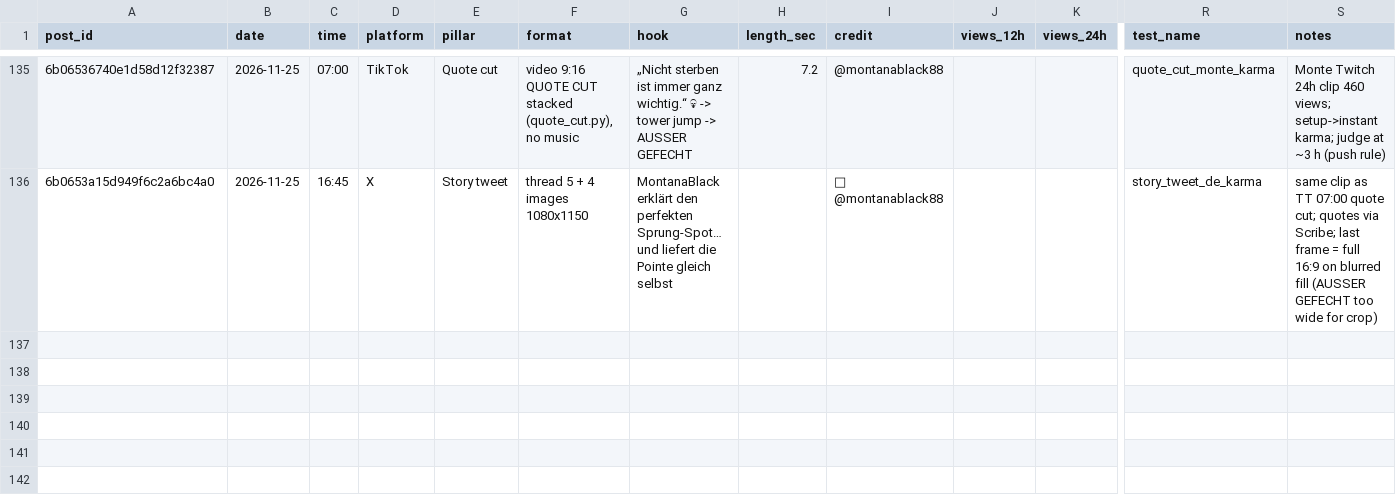
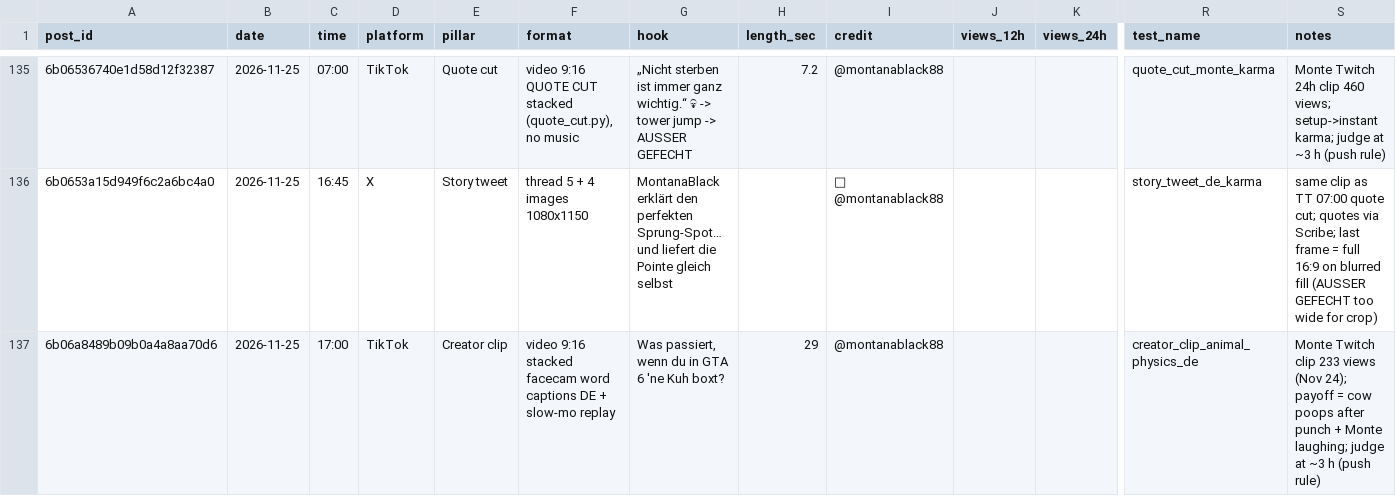
Before and after one commit to 73Cosmin/gta6channel, a CSV file: scoreboard.csv, drawn as a sheet; only a part is shown, gaps mark what is left out; rows hold the shown columns only; the diff names each change by its address in the sheet, - before the commit and + after, or states it on an @@ line.

```diff
--- a/scoreboard.csv
+++ b/scoreboard.csv
+row 137: 6b06a8489b09b0a4a8aa70d6 | 2026-11-25 | 17:00 | TikTok | Creator clip | video 9:16 stacked facecam word captions DE + slow-mo replay | Was passiert, wenn du in GTA 6 'ne Kuh boxt? | 29 | @montanablack88 |  |  | creator_clip_animal_physics_de | Monte Twitch clip 233 views (Nov 24); payoff = cow poops after punch + Monte laughing; judge at ~3 h (push rule)
```
Also changed, not shown: 1 other file.
